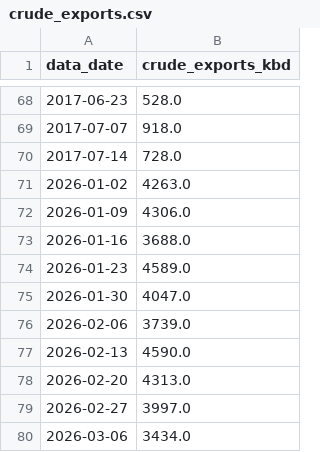
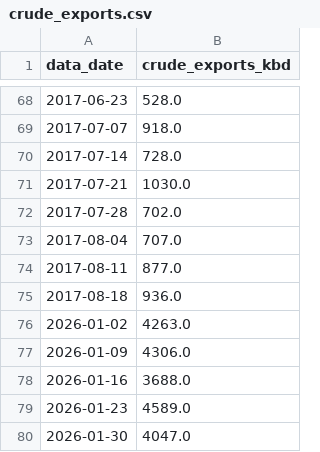
Before and after one commit to KingEnderdragon/political-future-news, a CSV file: data/crude_exports.csv, drawn as a sheet; only a part is shown, gaps mark what is left out; the shorter side is filled out with more unchanged rows; the diff names each change by its address in the sheet, - before the commit and + after, or states it on an @@ line.

```diff
--- a/data/crude_exports.csv
+++ b/data/crude_exports.csv
+row 71: 2017-07-21 | 1030.0
+row 72: 2017-07-28 | 702.0
+row 73: 2017-08-04 | 707.0
+row 74: 2017-08-11 | 877.0
+row 75: 2017-08-18 | 936.0
```
Also changed, not shown: data/commercial_crude_exSPR.csv, data/crude_imports.csv, 4 other files.
